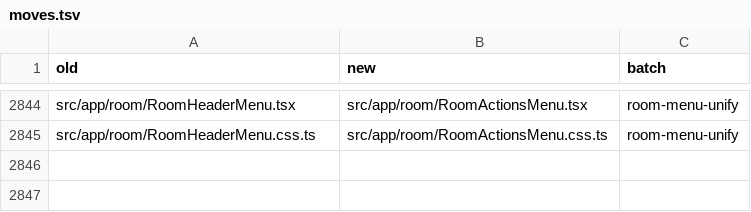
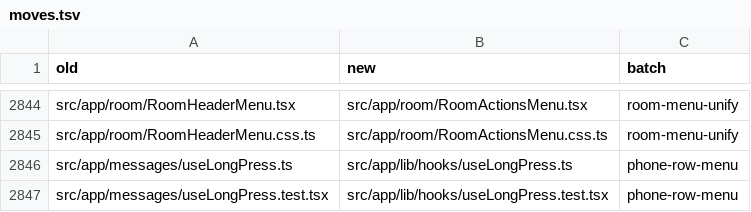
Before and after one commit to mindroom-ai/mindroom-chat, a TSV file: docs/provenance/moves.tsv, drawn as a sheet; only a part is shown, gaps mark what is left out; the diff names each change by its address in the sheet, - before the commit and + after, or states it on an @@ line.

Commit message:
refactor(lib): move useLongPress to lib/hooks for the sidebar rows
The long press hook only wraps the DOM's touch events, and the sidebar's
room rows are about to use it too; docs/architecture.md puts such hooks
in lib/hooks. Two moves.tsv rows record the move.

```diff
--- a/docs/provenance/moves.tsv
+++ b/docs/provenance/moves.tsv
+row 2846: src/app/messages/useLongPress.ts | src/app/lib/hooks/useLongPress.ts | phone-row-menu
+row 2847: src/app/messages/useLongPress.test.tsx | src/app/lib/hooks/useLongPress.test.tsx | phone-row-menu
```
Also changed, not shown: 3 other files.
